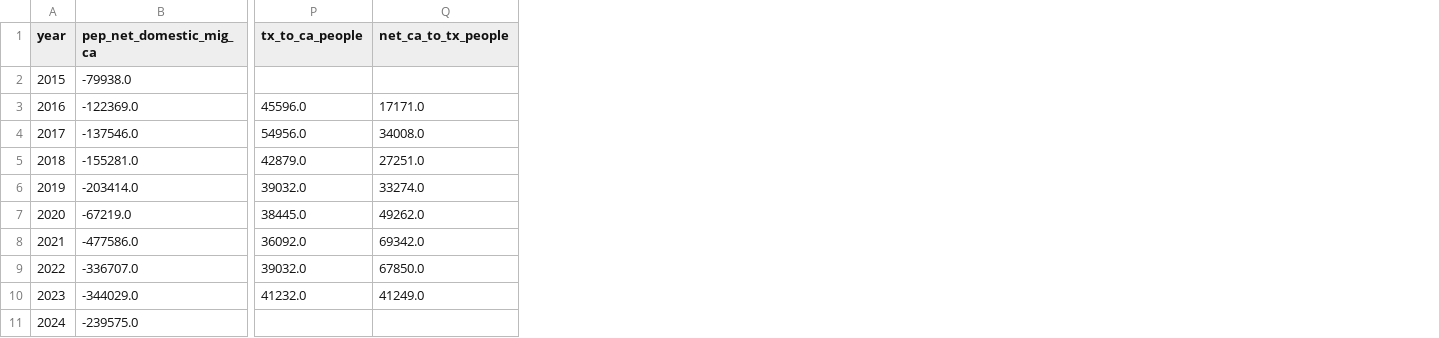
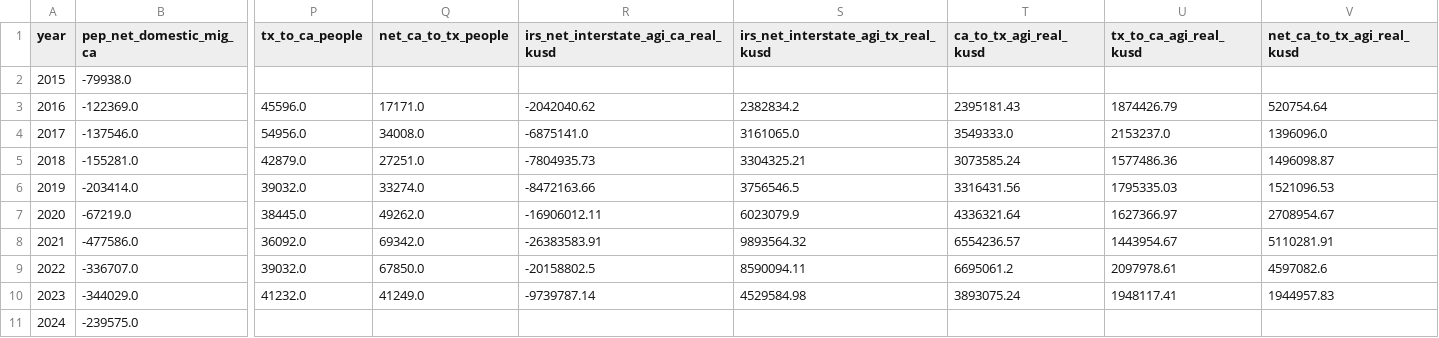
Before and after one commit to MichaelFox18/Maxinomix---Texas-v-California-Analyisis-, a CSV file: outputs/tables/migration_summary.csv, drawn as a sheet; only a part is shown, gaps mark what is left out; the diff names each change by its address in the sheet, - before the commit and + after, or states it on an @@ line.

```diff
--- a/outputs/tables/migration_summary.csv
+++ b/outputs/tables/migration_summary.csv
+column R, rows 1-10: irs_net_interstate_agi_ca_real_kusd |  | -2042040.62 | -6875141.0 | -7804935.73 | -8472163.66 | -16906012.11 | -26383583.91 | -20158802.5 | -9739787.14
+column S, rows 1-10: irs_net_interstate_agi_tx_real_kusd |  | 2382834.2 | 3161065.0 | 3304325.21 | 3756546.5 | 6023079.9 | 9893564.32 | 8590094.11 | 4529584.98
+column T (ca_to_tx_agi_real_kusd), rows 3-10: 2395181.43 | 3549333.0 | 3073585.24 | 3316431.56 | 4336321.64 | 6554236.57 | 6695061.2 | 3893075.24
+column U (tx_to_ca_agi_real_kusd), rows 3-10: 1874426.79 | 2153237.0 | 1577486.36 | 1795335.03 | 1627366.97 | 1443954.67 | 2097978.61 | 1948117.41
+column V (net_ca_to_tx_agi_real_kusd), rows 3-10: 520754.64 | 1396096.0 | 1496098.87 | 1521096.53 | 2708954.67 | 5110281.91 | 4597082.6 | 1944957.83
```
Also changed, not shown: outputs/tables/capital_summary.csv, outputs/tables/split_decision_scorecard.csv, 11 other files.
